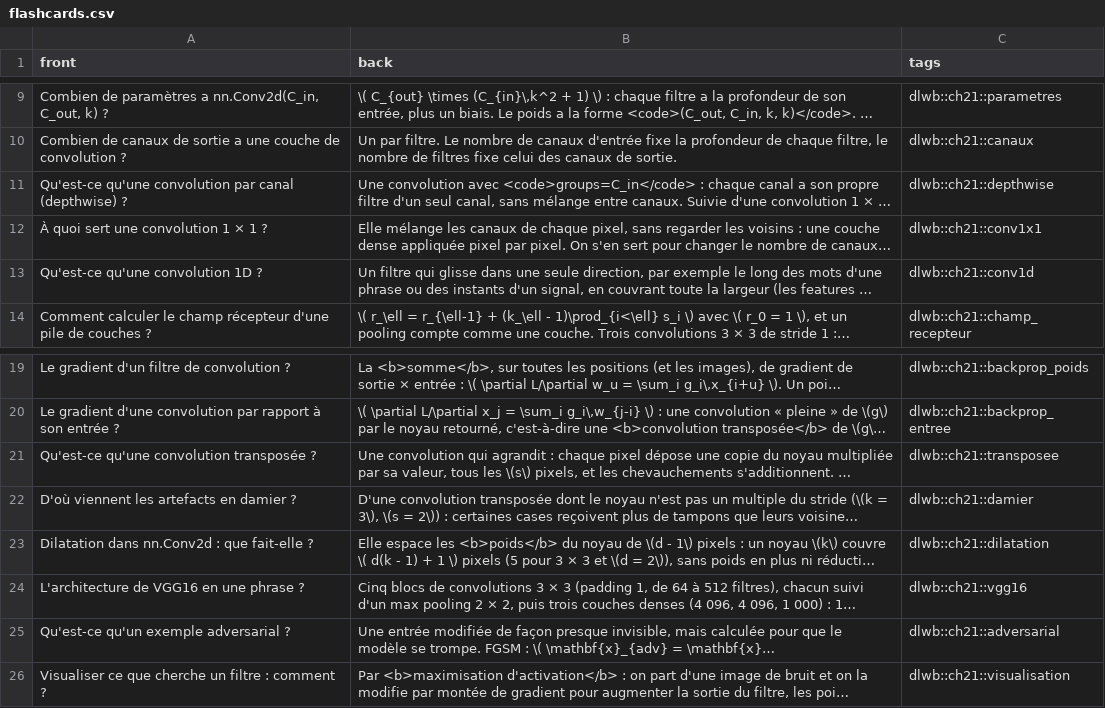
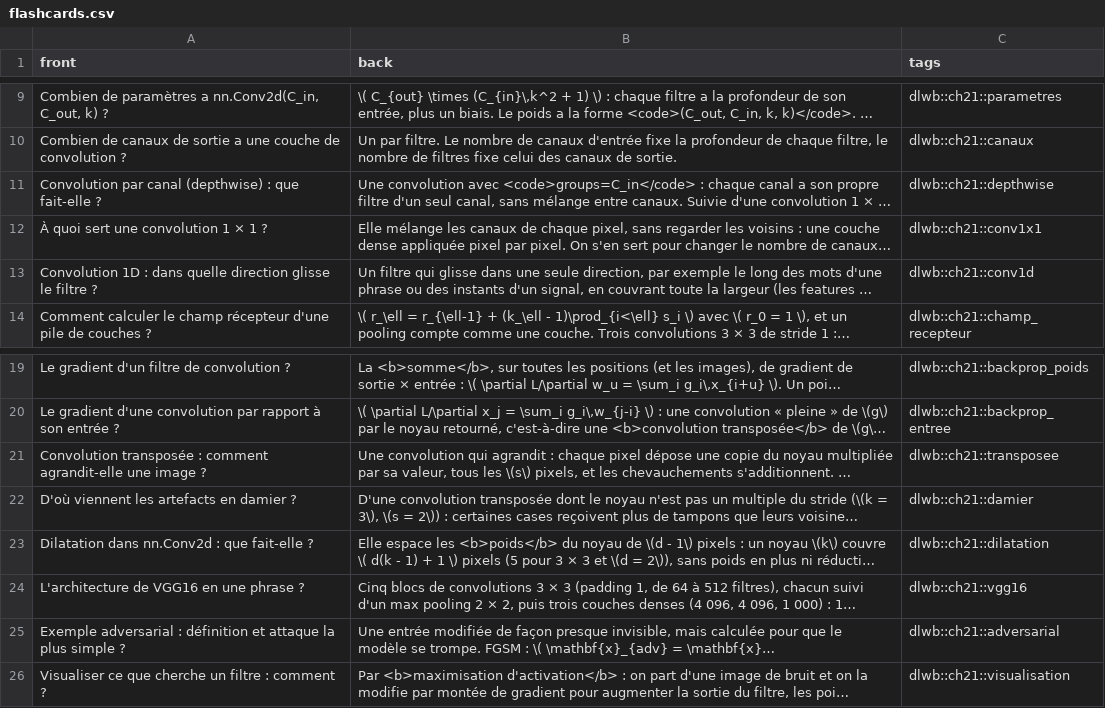
Before and after one commit to cemah2/workbookIA, a CSV file: chapitres/ch21_cnn/flashcards.csv, drawn as a sheet; only a part is shown, gaps mark what is left out; long unchanged cells end in …; the diff names each change by its address in the sheet, - before the commit and + after, or states it on an @@ line.

```diff
--- a/chapitres/ch21_cnn/flashcards.csv
+++ b/chapitres/ch21_cnn/flashcards.csv
-A11 (front): Qu'est-ce qu'une convolution par canal (depthwise) ?
+A11 (front): Convolution par canal (depthwise) : que fait-elle ?
-A13 (front): Qu'est-ce qu'une convolution 1D ?
+A13 (front): Convolution 1D : dans quelle direction glisse le filtre ?
-A21 (front): Qu'est-ce qu'une convolution transposée ?
+A21 (front): Convolution transposée : comment agrandit-elle une image ?
-A25 (front): Qu'est-ce qu'un exemple adversarial ?
+A25 (front): Exemple adversarial : définition et attaque la plus simple ?
```
Also changed, not shown: 9 other files.
